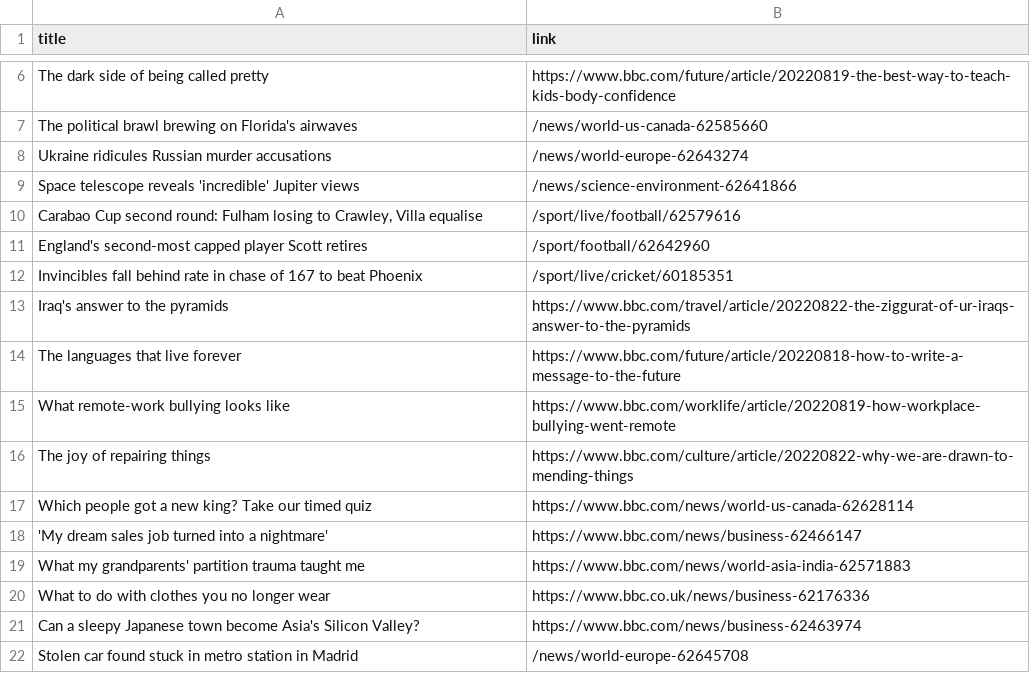
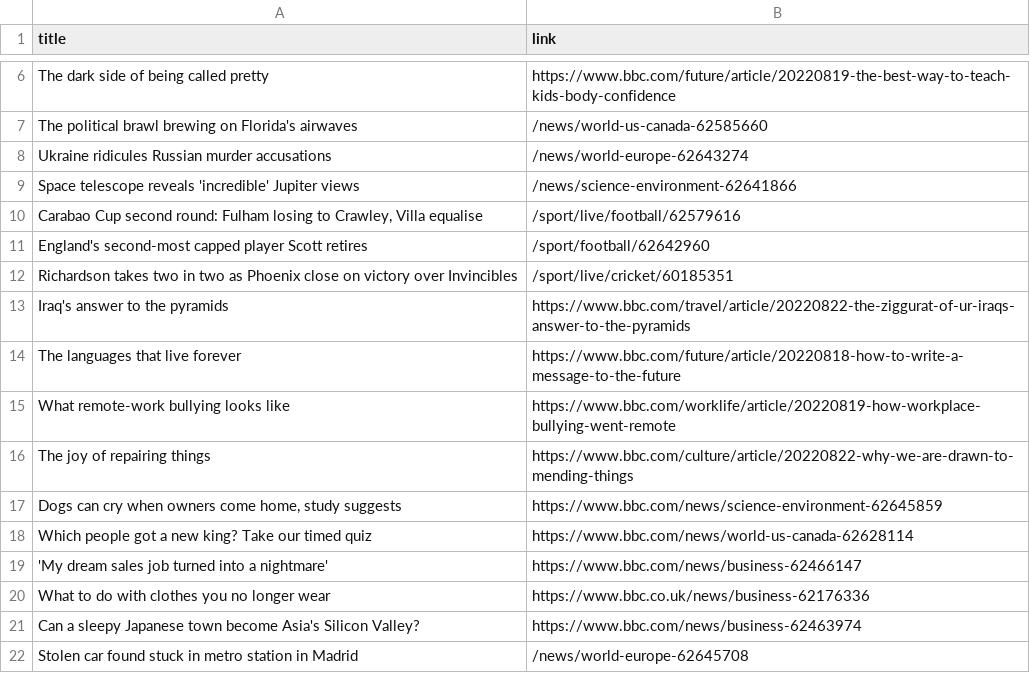
Before and after one commit to carolinaszv/automatic-scraper-bbc, a CSV file: bbc.csv, drawn as a sheet; only a part is shown, gaps mark what is left out.

```diff
--- a/bbc.csv
+++ b/bbc.csv
@@ -11,3 +11,3 @@ Space telescope reveals 'incredible' Jupiter views,/news/science-environment-626
 England's second-most capped player Scott retires,/sport/football/62642960
-Invincibles fall behind rate in chase of 167 to beat Phoenix,/sport/live/cricket/60185351
+Richardson takes two in two as Phoenix close on victory over Invincibles,/sport/live/cricket/60185351
 Iraq's answer to the pyramids,https://www.bbc.com/travel/article/20220822-the-ziggurat-of-ur-iraqs-answer-to-the-pyramids
@@ -16,5 +16,5 @@ What remote-work bullying looks like,https://www.bbc.com/worklife/article/202208
 The joy of repairing things,https://www.bbc.com/culture/article/20220822-why-we-are-drawn-to-mending-things
+"Dogs can cry when owners come home, study suggests",https://www.bbc.com/news/science-environment-62645859
 Which people got a new king? Take our timed quiz,https://www.bbc.com/news/world-us-canada-62628114
 'My dream sales job turned into a nightmare',https://www.bbc.com/news/business-62466147
-What my grandparents' partition trauma taught me,https://www.bbc.com/news/world-asia-india-62571883
 What to do with clothes you no longer wear,https://www.bbc.co.uk/news/business-62176336
```
